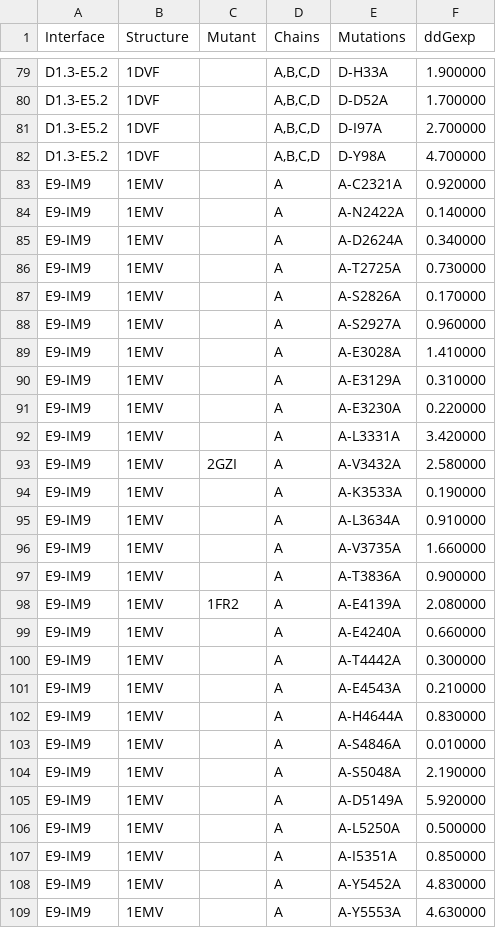
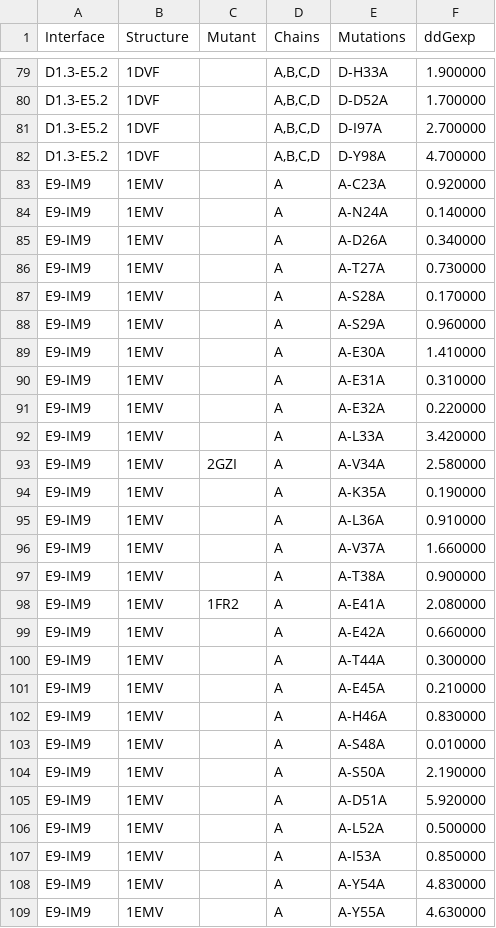
Before and after one commit to jaaamessszzz/DDGBenchmarking, a CSV file: rawdata/sens-complex-dataset-exp-ddg-reformatted.csv, drawn as a sheet; only a part is shown, gaps mark what is left out; the diff covers the shown part only.

```diff
--- a/rawdata/sens-complex-dataset-exp-ddg-reformatted.csv
+++ b/rawdata/sens-complex-dataset-exp-ddg-reformatted.csv
@@ -82,28 +82,28 @@ D1.3-E5.2	1DVF		A,B,C,D	D-I97A	2.700000
 D1.3-E5.2	1DVF		A,B,C,D	D-Y98A	4.700000
-E9-IM9	1EMV		A	A-C2321A	0.920000
-E9-IM9	1EMV		A	A-N2422A	0.140000
-E9-IM9	1EMV		A	A-D2624A	0.340000
-E9-IM9	1EMV		A	A-T2725A	0.730000
-E9-IM9	1EMV		A	A-S2826A	0.170000
-E9-IM9	1EMV		A	A-S2927A	0.960000
-E9-IM9	1EMV		A	A-E3028A	1.410000
-E9-IM9	1EMV		A	A-E3129A	0.310000
-E9-IM9	1EMV		A	A-E3230A	0.220000
-E9-IM9	1EMV		A	A-L3331A	3.420000
-E9-IM9	1EMV	2GZI	A	A-V3432A	2.580000
-E9-IM9	1EMV		A	A-K3533A	0.190000
-E9-IM9	1EMV		A	A-L3634A	0.910000
-E9-IM9	1EMV		A	A-V3735A	1.660000
-E9-IM9	1EMV		A	A-T3836A	0.900000
-E9-IM9	1EMV	1FR2	A	A-E4139A	2.080000
-E9-IM9	1EMV		A	A-E4240A	0.660000
-E9-IM9	1EMV		A	A-T4442A	0.300000
-E9-IM9	1EMV		A	A-E4543A	0.210000
-E9-IM9	1EMV		A	A-H4644A	0.830000
-E9-IM9	1EMV		A	A-S4846A	0.010000
-E9-IM9	1EMV		A	A-S5048A	2.190000
-E9-IM9	1EMV		A	A-D5149A	5.920000
-E9-IM9	1EMV		A	A-L5250A	0.500000
-E9-IM9	1EMV		A	A-I5351A	0.850000
-E9-IM9	1EMV		A	A-Y5452A	4.830000
-E9-IM9	1EMV		A	A-Y5553A	4.630000
+E9-IM9	1EMV		A	A-C23A	0.920000
+E9-IM9	1EMV		A	A-N24A	0.140000
+E9-IM9	1EMV		A	A-D26A	0.340000
+E9-IM9	1EMV		A	A-T27A	0.730000
+E9-IM9	1EMV		A	A-S28A	0.170000
+E9-IM9	1EMV		A	A-S29A	0.960000
+E9-IM9	1EMV		A	A-E30A	1.410000
+E9-IM9	1EMV		A	A-E31A	0.310000
+E9-IM9	1EMV		A	A-E32A	0.220000
+E9-IM9	1EMV		A	A-L33A	3.420000
+E9-IM9	1EMV	2GZI	A	A-V34A	2.580000
+E9-IM9	1EMV		A	A-K35A	0.190000
+E9-IM9	1EMV		A	A-L36A	0.910000
+E9-IM9	1EMV		A	A-V37A	1.660000
+E9-IM9	1EMV		A	A-T38A	0.900000
+E9-IM9	1EMV	1FR2	A	A-E41A	2.080000
+E9-IM9	1EMV		A	A-E42A	0.660000
+E9-IM9	1EMV		A	A-T44A	0.300000
+E9-IM9	1EMV		A	A-E45A	0.210000
+E9-IM9	1EMV		A	A-H46A	0.830000
+E9-IM9	1EMV		A	A-S48A	0.010000
+E9-IM9	1EMV		A	A-S50A	2.190000
+E9-IM9	1EMV		A	A-D51A	5.920000
+E9-IM9	1EMV		A	A-L52A	0.500000
+E9-IM9	1EMV		A	A-I53A	0.850000
+E9-IM9	1EMV		A	A-Y54A	4.830000
+E9-IM9	1EMV		A	A-Y55A	4.630000
```
Also changed, not shown: 4 edited cells elsewhere in this file, rawdata/uniprotmapping.csv.
